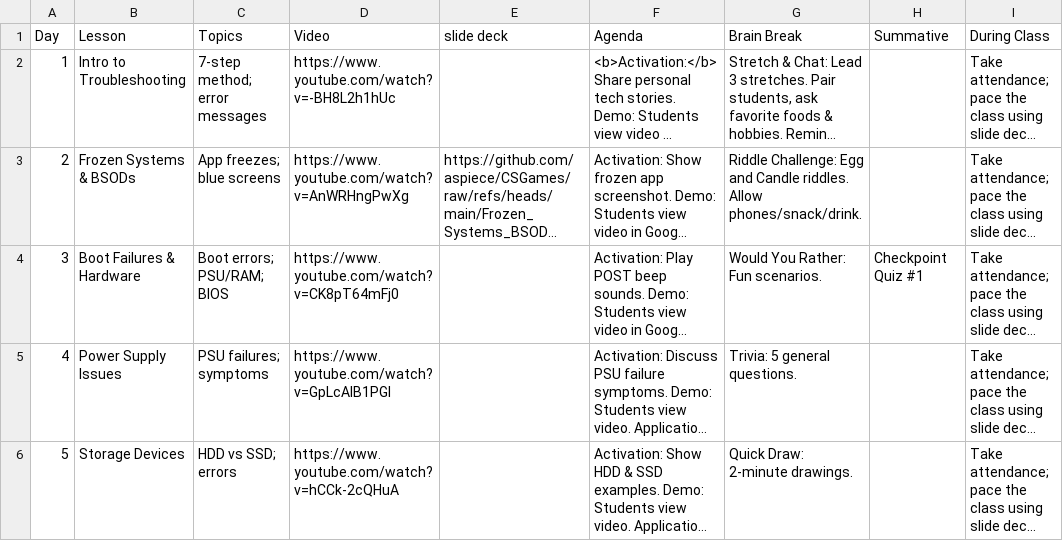
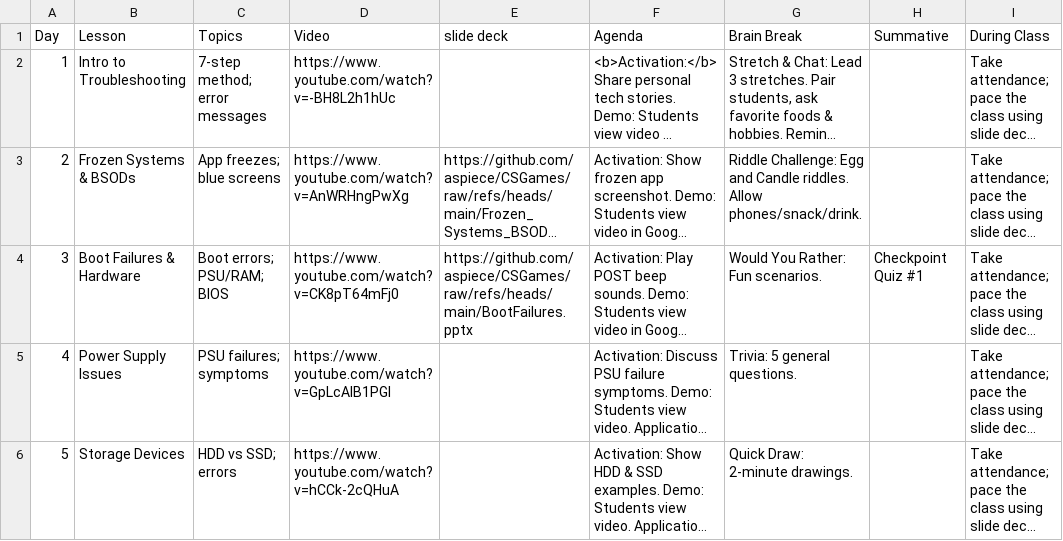
Before and after one commit to aspiece/CSGames, a CSV file: pacing.csv, drawn as a sheet; only a part is shown; long unchanged cells end in …; the diff names each change by its address in the sheet, - before the commit and + after, or states it on an @@ line.

Commit message:
add Day 3 slides

```diff
--- a/pacing.csv
+++ b/pacing.csv
-E4 (slide deck): (empty)
+E4 (slide deck): https://github.com/aspiece/CSGames/raw/refs/heads/main/BootFailures.pptx
```
